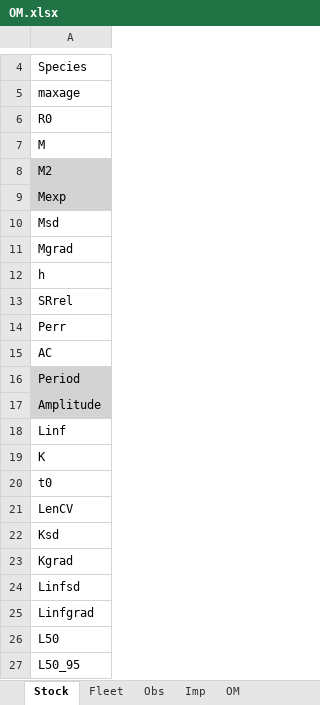
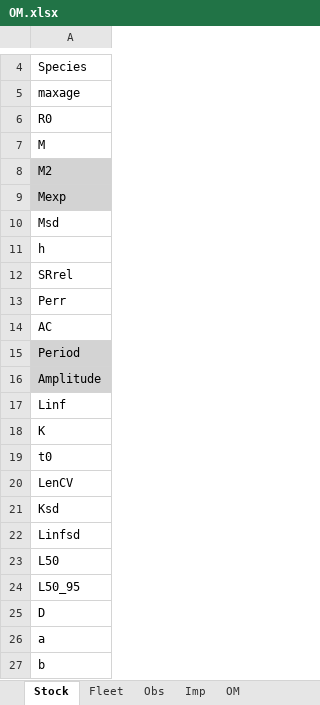
Before and after one commit to DLMtool/DLMtool, an Excel workbook: inst/OM.xlsx, sheet Stock, drawn as a sheet; only a part is shown, gaps mark what is left out; the shorter side is filled out with more unchanged rows; values as stored, in another font and other column widths than the file's, no borders; the diff names each change by its address in the sheet, - before the commit and + after, or states it on an @@ line.

```diff
--- a/inst/OM.xlsx (sheet Stock)
+++ b/inst/OM.xlsx (sheet Stock)
-row 11: Mgrad
-row 23: Kgrad
-row 25: Linfgrad
```
Also changed, not shown: 14 other files.
